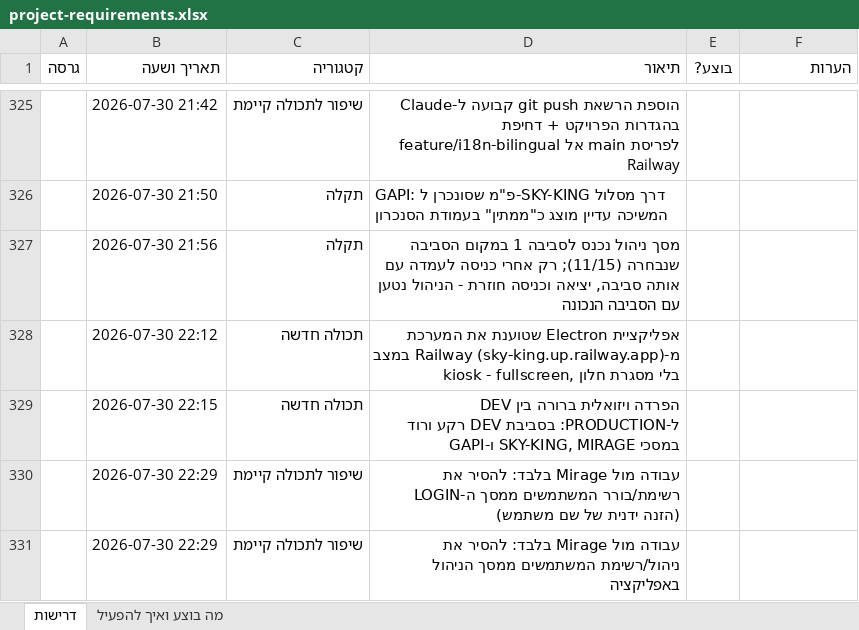
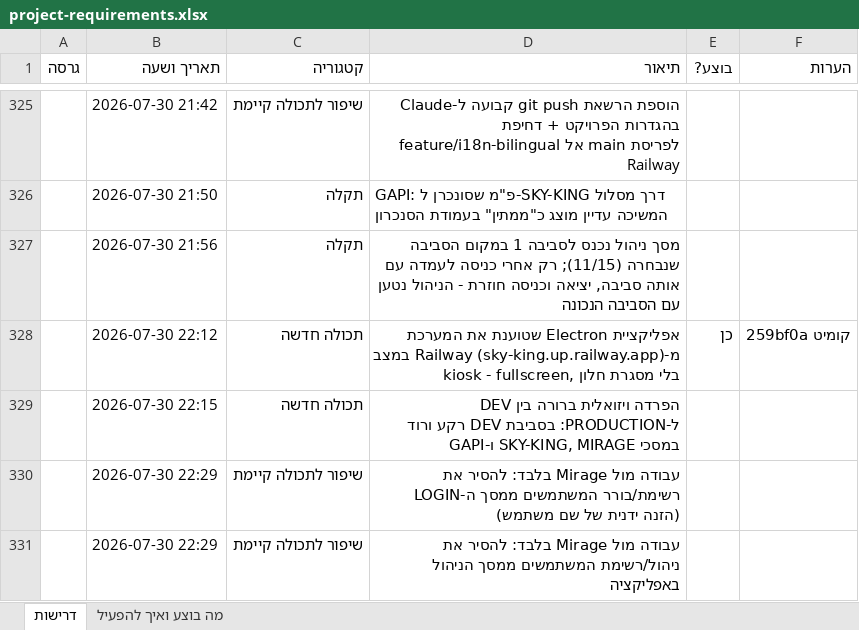
Before and after one commit to levori119/skyboard, an Excel workbook: project-requirements.xlsx, sheet דרישות, drawn as a sheet; only a part is shown, gaps mark what is left out; values as stored, in another font and other column widths than the file's, no borders; the diff names each change by its address in the sheet, - before the commit and + after, or states it on an @@ line.

```diff
--- a/project-requirements.xlsx (sheet דרישות)
+++ b/project-requirements.xlsx (sheet דרישות)
-E328 (בוצע?): (empty)
+E328 (בוצע?): כן
-F328 (הערות): (empty)
+F328 (הערות): קומיט 259bf0a
```
